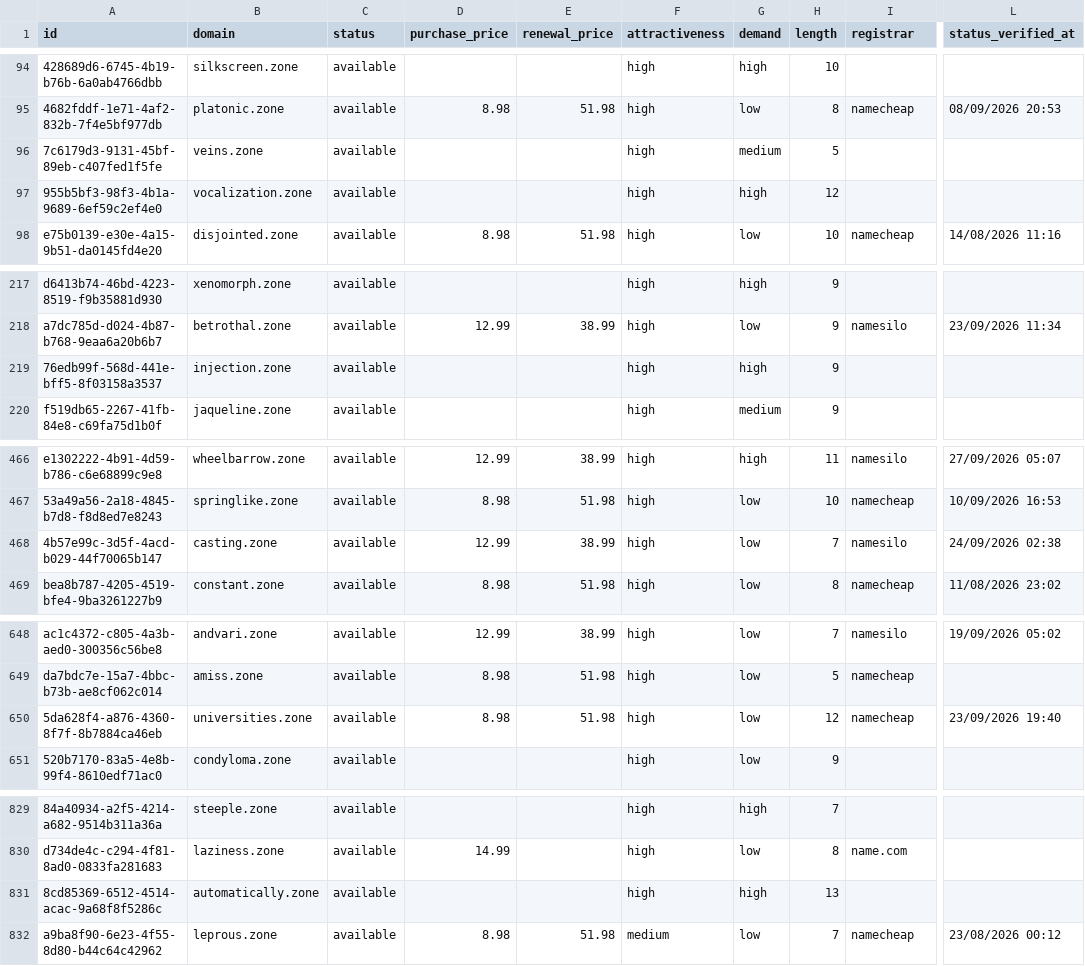
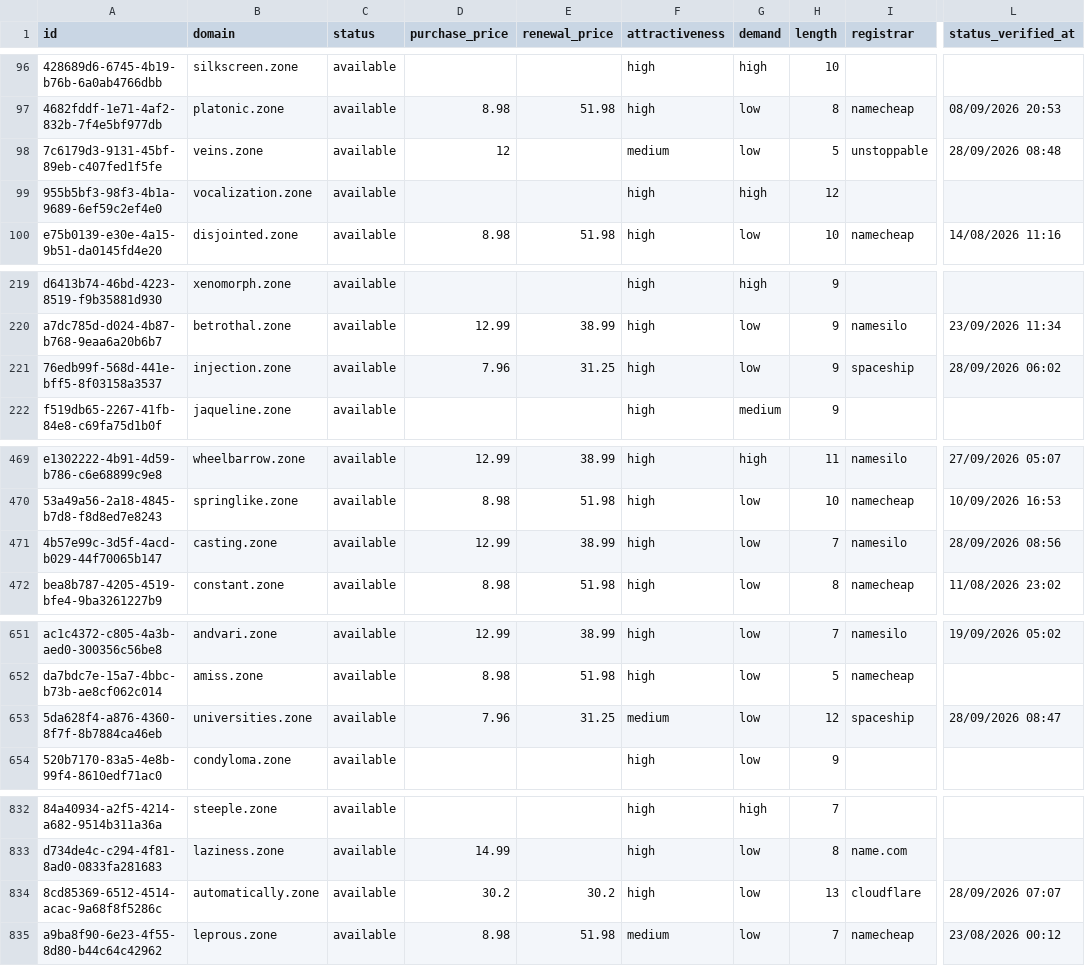
Before and after one commit to UniqueDomains/zone-oneword-domains, a CSV file: zone.csv, drawn as a sheet; only a part is shown, gaps mark what is left out; addresses are those after the commit; the diff covers the shown part only; the diff names each change by its address in the sheet, - before the commit and + after, or states it on an @@ line.

```diff
--- a/zone.csv
+++ b/zone.csv
-D98 (purchase_price): (empty)
+D98 (purchase_price): 12
-F98 (attractiveness): high
+F98 (attractiveness): medium
-G98 (demand): medium
+G98 (demand): low
-I98 (registrar): (empty)
+I98 (registrar): unstoppable
-L98 (status_verified_at): (empty)
+L98 (status_verified_at): 28/09/2026 08:48
-D221 (purchase_price): (empty)
+D221 (purchase_price): 7.96
-E221 (renewal_price): (empty)
+E221 (renewal_price): 31.25
-G221 (demand): high
+G221 (demand): low
-I221 (registrar): (empty)
+I221 (registrar): spaceship
-L221 (status_verified_at): (empty)
+L221 (status_verified_at): 28/09/2026 06:02
-L471 (status_verified_at): 24/09/2026 02:38
+L471 (status_verified_at): 28/09/2026 08:56
-D653 (purchase_price): 8.98
+D653 (purchase_price): 7.96
-E653 (renewal_price): 51.98
+E653 (renewal_price): 31.25
-F653 (attractiveness): high
+F653 (attractiveness): medium
-I653 (registrar): namecheap
+I653 (registrar): spaceship
-L653 (status_verified_at): 23/09/2026 19:40
+L653 (status_verified_at): 28/09/2026 08:47
-D834 (purchase_price): (empty)
+D834 (purchase_price): 30.2
-E834 (renewal_price): (empty)
+E834 (renewal_price): 30.2
-G834 (demand): high
+G834 (demand): low
-I834 (registrar): (empty)
+I834 (registrar): cloudflare
-L834 (status_verified_at): (empty)
+L834 (status_verified_at): 28/09/2026 07:07
```
Also changed, not shown: 3 added rows, 3 removed rows and 6 edited cells elsewhere in this file, 3 other files.
